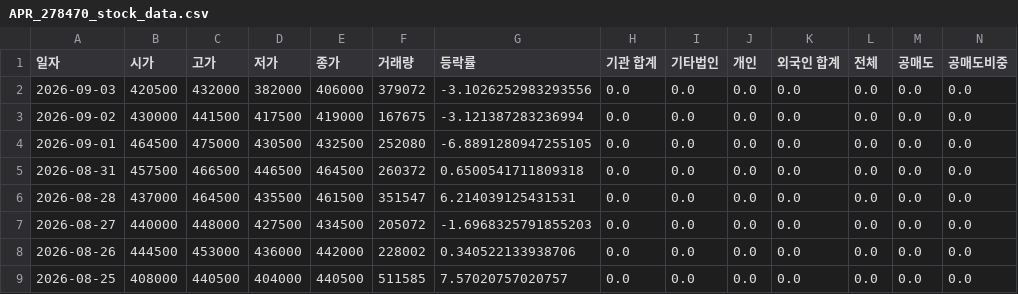
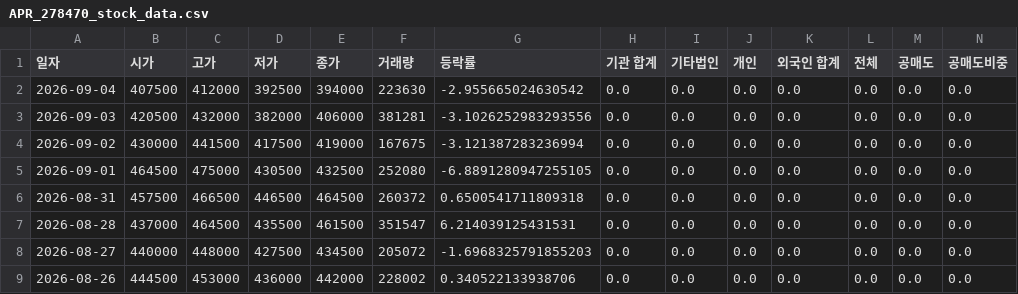
Before and after one commit to ccyun95/Food_cosmetic_distribution_work, a CSV file: data/APR_278470_stock_data.csv, drawn as a sheet; only a part is shown; the shorter side is filled out with more unchanged rows; addresses are those after the commit; rows hold the shown columns only; the diff names each change by its address in the sheet, - before the commit and + after, or states it on an @@ line.

```diff
--- a/data/APR_278470_stock_data.csv
+++ b/data/APR_278470_stock_data.csv
+row 2: 2026-09-04 | 407500 | 412000 | 392500 | 394000 | 223630 | -2.955665024630542 | 0.0 | 0.0 | 0.0 | 0.0 | 0.0 | 0.0 | 0.0
-F3 (거래량): 379072
+F3 (거래량): 381281
```
Also changed, not shown: data/Amore_Pacific_090430_stock_data.csv, data/Cosmax_192820_stock_data.csv, 16 other files.
